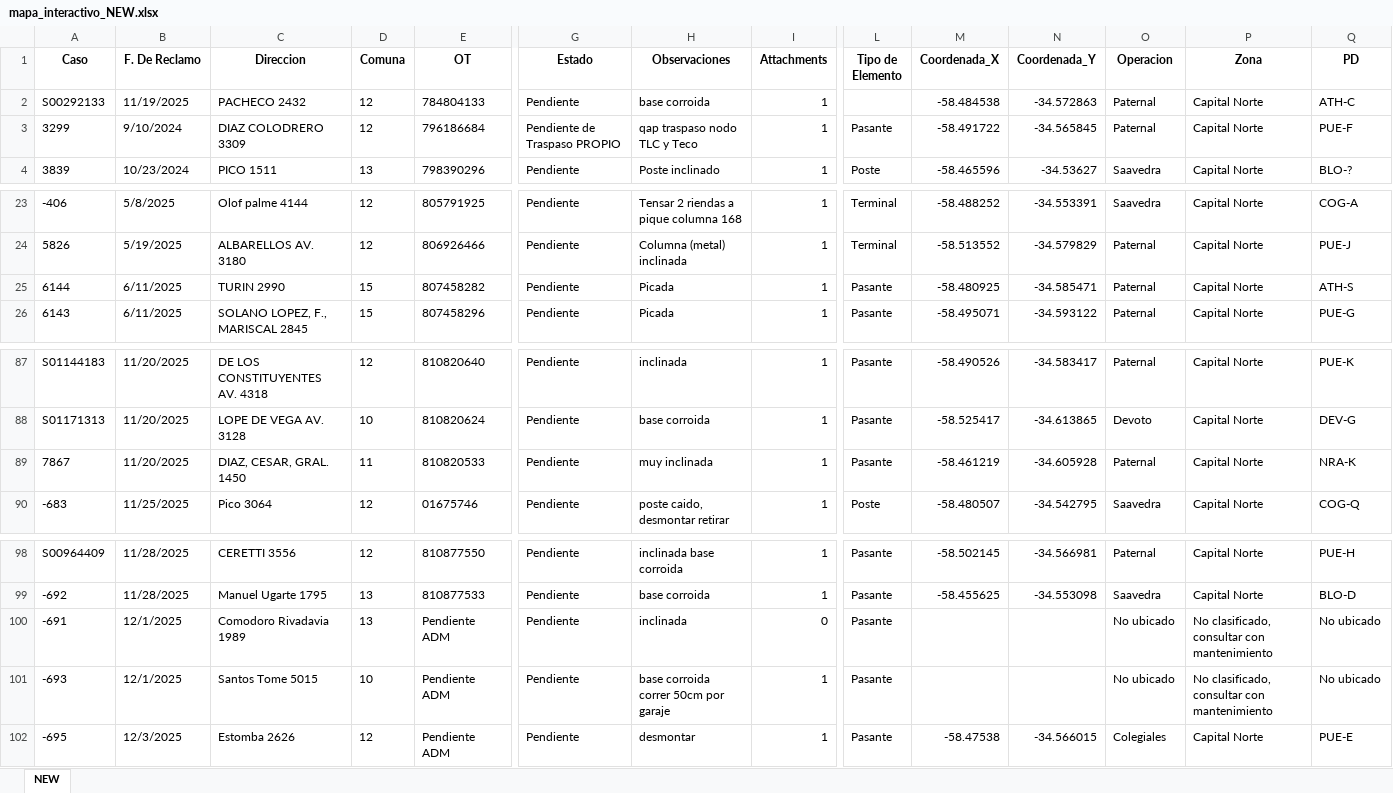
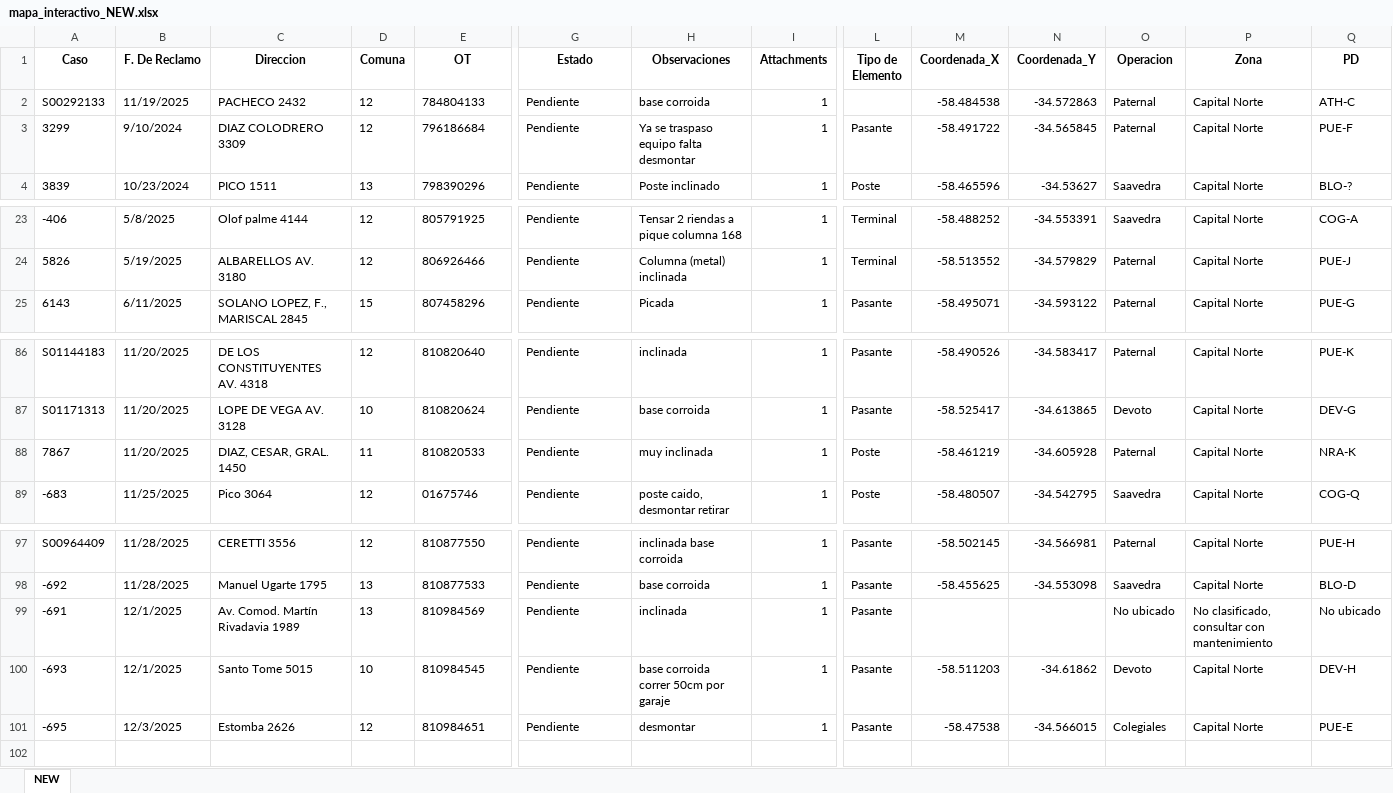
Before and after one commit to gestiondereclamosteco/new, an Excel workbook: mapa_interactivo_NEW.xlsx, sheet NEW, drawn as a sheet; only a part is shown, gaps mark what is left out; values as stored, in another font and other column widths than the file's, no borders; removed rows and columns are numbered as before the commit, all else as after; rows hold the shown columns only; the diff names each change by its address in the sheet, - before the commit and + after, or states it on an @@ line.

Commit message:
Actualizacion automatica del mapa (2025-12-05 17:29:03)

```diff
--- a/mapa_interactivo_NEW.xlsx (sheet NEW)
+++ b/mapa_interactivo_NEW.xlsx (sheet NEW)
-G3 (Estado): Pendiente de Traspaso PROPIO
+G3 (Estado): Pendiente
-H3 (Observaciones): qap traspaso nodo TLC y Teco
+H3 (Observaciones): Ya se traspaso equipo falta desmontar
-row 25: 6144 | 6/11/2025 | TURIN 2990 | 15 | 807458282 | Pendiente | Picada | 1 | Pasante | -58.480925 | -34.585471 | Paternal | Capital Norte | ATH-S
-L88 (Tipo de Elemento): Pasante
+L88 (Tipo de Elemento): Poste
-C99 (Direccion): Comodoro Rivadavia 1989
+C99 (Direccion): Av. Comod. Martín Rivadavia 1989
-E99 (OT): Pendiente ADM
+E99 (OT): 810984569
-I99 (Attachments): 0
+I99 (Attachments): 1
-C100 (Direccion): Santos Tome 5015
+C100 (Direccion): Santo Tome 5015
-E100 (OT): Pendiente ADM
+E100 (OT): 810984545
-M100 (Coordenada_X): (empty)
+M100 (Coordenada_X): -58.511203
-N100 (Coordenada_Y): (empty)
+N100 (Coordenada_Y): -34.61862
-O100 (Operacion): No ubicado
+O100 (Operacion): Devoto
-P100 (Zona): No clasificado, consultar con mantenimiento
+P100 (Zona): Capital Norte
-Q100 (PD): No ubicado
+Q100 (PD): DEV-H
-E101 (OT): Pendiente ADM
+E101 (OT): 810984651
```
Also changed, not shown: 1 other file.
